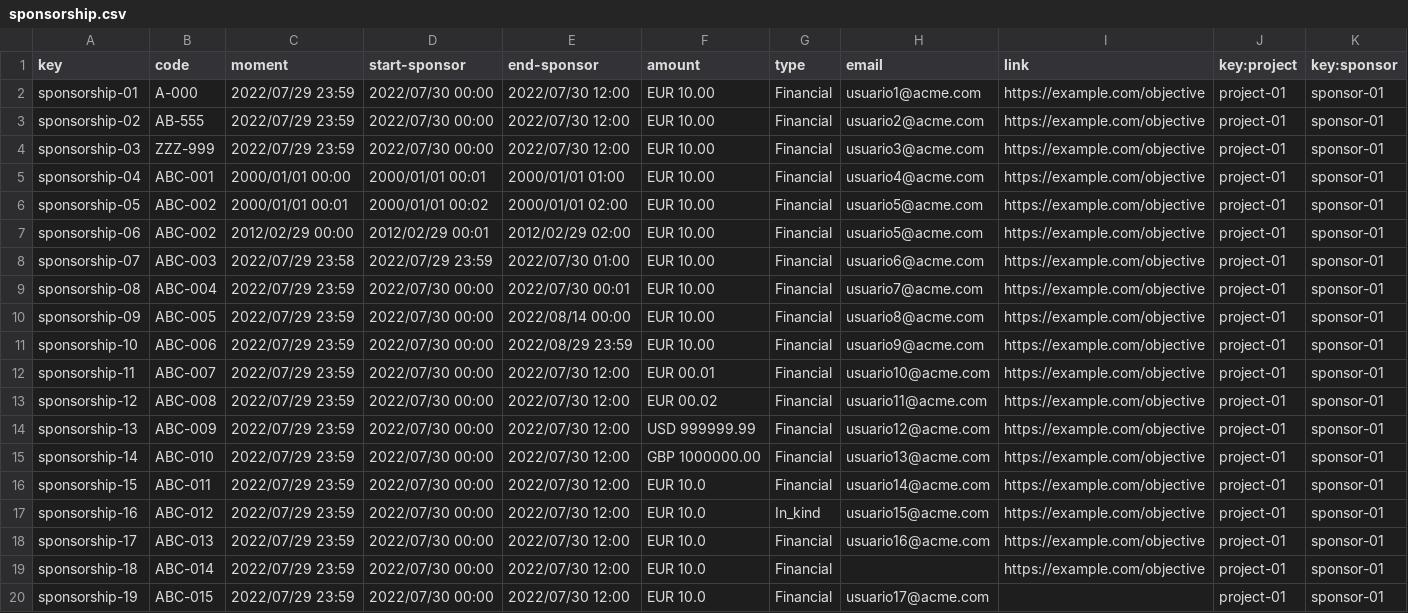
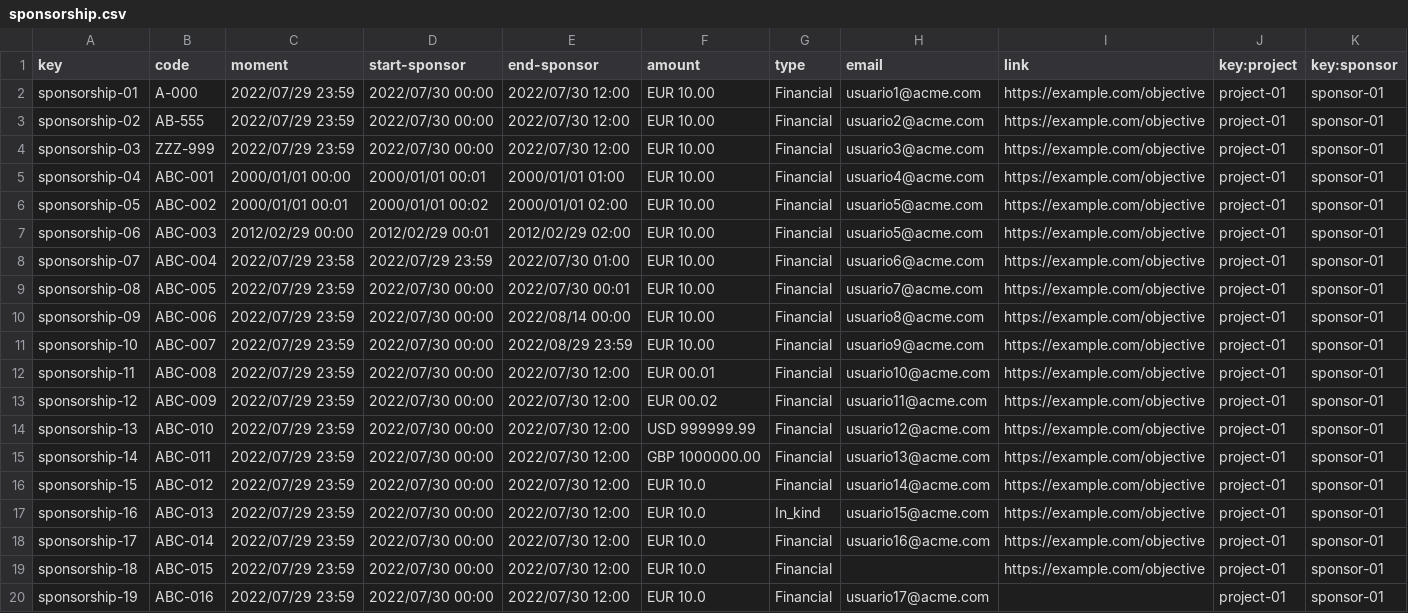
Before and after one commit to JesusFern/Acme-SF-D03, a CSV file: src/main/webapp/WEB-INF/resources/sample-data/sponsorship.csv, drawn as a sheet.

```diff
--- a/src/main/webapp/WEB-INF/resources/sample-data/sponsorship.csv
+++ b/src/main/webapp/WEB-INF/resources/sample-data/sponsorship.csv
@@ -6,15 +6,15 @@ sponsorship-04,ABC-001,2000/01/01 00:00,2000/01/01 00:01,2000/01/01 01:00,EUR 10
 sponsorship-05,ABC-002,2000/01/01 00:01,2000/01/01 00:02,2000/01/01 02:00,EUR 10.00,Financial,usuario5@acme.com,https://example.com/objective,project-01,sponsor-01
-sponsorship-06,ABC-002,2012/02/29 00:00,2012/02/29 00:01,2012/02/29 02:00,EUR 10.00,Financial,usuario5@acme.com,https://example.com/objective,project-01,sponsor-01
-sponsorship-07,ABC-003,2022/07/29 23:58,2022/07/29 23:59,2022/07/30 01:00,EUR 10.00,Financial,usuario6@acme.com,https://example.com/objective,project-01,sponsor-01
-sponsorship-08,ABC-004,2022/07/29 23:59,2022/07/30 00:00,2022/07/30 00:01,EUR 10.00,Financial,usuario7@acme.com,https://example.com/objective,project-01,sponsor-01
-sponsorship-09,ABC-005,2022/07/29 23:59,2022/07/30 00:00,2022/08/14 00:00,EUR 10.00,Financial,usuario8@acme.com,https://example.com/objective,project-01,sponsor-01
-sponsorship-10,ABC-006,2022/07/29 23:59,2022/07/30 00:00,2022/08/29 23:59,EUR 10.00,Financial,usuario9@acme.com,https://example.com/objective,project-01,sponsor-01
-sponsorship-11,ABC-007,2022/07/29 23:59,2022/07/30 00:00,2022/07/30 12:00,EUR 00.01,Financial,usuario10@acme.com,https://example.com/objective,project-01,sponsor-01
-sponsorship-12,ABC-008,2022/07/29 23:59,2022/07/30 00:00,2022/07/30 12:00,EUR 00.02,Financial,usuario11@acme.com,https://example.com/objective,project-01,sponsor-01
-sponsorship-13,ABC-009,2022/07/29 23:59,2022/07/30 00:00,2022/07/30 12:00,USD 999999.99,Financial,usuario12@acme.com,https://example.com/objective,project-01,sponsor-01
-sponsorship-14,ABC-010,2022/07/29 23:59,2022/07/30 00:00,2022/07/30 12:00,GBP 1000000.00,Financial,usuario13@acme.com,https://example.com/objective,project-01,sponsor-01
-sponsorship-15,ABC-011,2022/07/29 23:59,2022/07/30 00:00,2022/07/30 12:00,EUR 10.0,Financial,usuario14@acme.com,https://example.com/objective,project-01,sponsor-01
-sponsorship-16,ABC-012,2022/07/29 23:59,2022/07/30 00:00,2022/07/30 12:00,EUR 10.0,In_kind,usuario15@acme.com,https://example.com/objective,project-01,sponsor-01
-sponsorship-17,ABC-013,2022/07/29 23:59,2022/07/30 00:00,2022/07/30 12:00,EUR 10.0,Financial,usuario16@acme.com,https://example.com/objective,project-01,sponsor-01
-sponsorship-18,ABC-014,2022/07/29 23:59,2022/07/30 00:00,2022/07/30 12:00,EUR 10.0,Financial,,https://example.com/objective,project-01,sponsor-01
-sponsorship-19,ABC-015,2022/07/29 23:59,2022/07/30 00:00,2022/07/30 12:00,EUR 10.0,Financial,usuario17@acme.com,,project-01,sponsor-01
+sponsorship-06,ABC-003,2012/02/29 00:00,2012/02/29 00:01,2012/02/29 02:00,EUR 10.00,Financial,usuario5@acme.com,https://example.com/objective,project-01,sponsor-01
+sponsorship-07,ABC-004,2022/07/29 23:58,2022/07/29 23:59,2022/07/30 01:00,EUR 10.00,Financial,usuario6@acme.com,https://example.com/objective,project-01,sponsor-01
+sponsorship-08,ABC-005,2022/07/29 23:59,2022/07/30 00:00,2022/07/30 00:01,EUR 10.00,Financial,usuario7@acme.com,https://example.com/objective,project-01,sponsor-01
+sponsorship-09,ABC-006,2022/07/29 23:59,2022/07/30 00:00,2022/08/14 00:00,EUR 10.00,Financial,usuario8@acme.com,https://example.com/objective,project-01,sponsor-01
+sponsorship-10,ABC-007,2022/07/29 23:59,2022/07/30 00:00,2022/08/29 23:59,EUR 10.00,Financial,usuario9@acme.com,https://example.com/objective,project-01,sponsor-01
+sponsorship-11,ABC-008,2022/07/29 23:59,2022/07/30 00:00,2022/07/30 12:00,EUR 00.01,Financial,usuario10@acme.com,https://example.com/objective,project-01,sponsor-01
+sponsorship-12,ABC-009,2022/07/29 23:59,2022/07/30 00:00,2022/07/30 12:00,EUR 00.02,Financial,usuario11@acme.com,https://example.com/objective,project-01,sponsor-01
+sponsorship-13,ABC-010,2022/07/29 23:59,2022/07/30 00:00,2022/07/30 12:00,USD 999999.99,Financial,usuario12@acme.com,https://example.com/objective,project-01,sponsor-01
+sponsorship-14,ABC-011,2022/07/29 23:59,2022/07/30 00:00,2022/07/30 12:00,GBP 1000000.00,Financial,usuario13@acme.com,https://example.com/objective,project-01,sponsor-01
+sponsorship-15,ABC-012,2022/07/29 23:59,2022/07/30 00:00,2022/07/30 12:00,EUR 10.0,Financial,usuario14@acme.com,https://example.com/objective,project-01,sponsor-01
+sponsorship-16,ABC-013,2022/07/29 23:59,2022/07/30 00:00,2022/07/30 12:00,EUR 10.0,In_kind,usuario15@acme.com,https://example.com/objective,project-01,sponsor-01
+sponsorship-17,ABC-014,2022/07/29 23:59,2022/07/30 00:00,2022/07/30 12:00,EUR 10.0,Financial,usuario16@acme.com,https://example.com/objective,project-01,sponsor-01
+sponsorship-18,ABC-015,2022/07/29 23:59,2022/07/30 00:00,2022/07/30 12:00,EUR 10.0,Financial,,https://example.com/objective,project-01,sponsor-01
+sponsorship-19,ABC-016,2022/07/29 23:59,2022/07/30 00:00,2022/07/30 12:00,EUR 10.0,Financial,usuario17@acme.com,,project-01,sponsor-01
```
Also changed, not shown: src/main/webapp/WEB-INF/resources/sample-data/invoice.csv.
